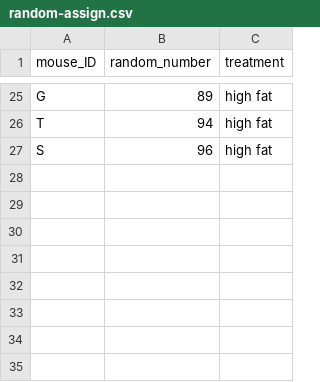
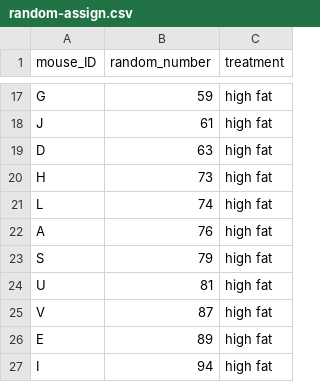
Before and after one commit to carpentries-incubator/statistical-experimental-design, a CSV file: data/random-assign.csv, drawn as a sheet; only a part is shown, gaps mark what is left out; the diff covers the shown part only.

```diff
--- a/data/random-assign.csv
+++ b/data/random-assign.csv
@@ -25,3 +17,11 @@
-"G",89,"high fat"
-"T",94,"high fat"
-"S",96,"high fat"
+"G",59,"high fat"
+"J",61,"high fat"
+"D",63,"high fat"
+"H",73,"high fat"
+"L",74,"high fat"
+"A",76,"high fat"
+"S",79,"high fat"
+"U",81,"high fat"
+"V",87,"high fat"
+"E",89,"high fat"
+"I",94,"high fat"
```
Also changed, not shown: 11 added rows, 19 removed rows and 4 edited cells elsewhere in this file, 6 other files.
